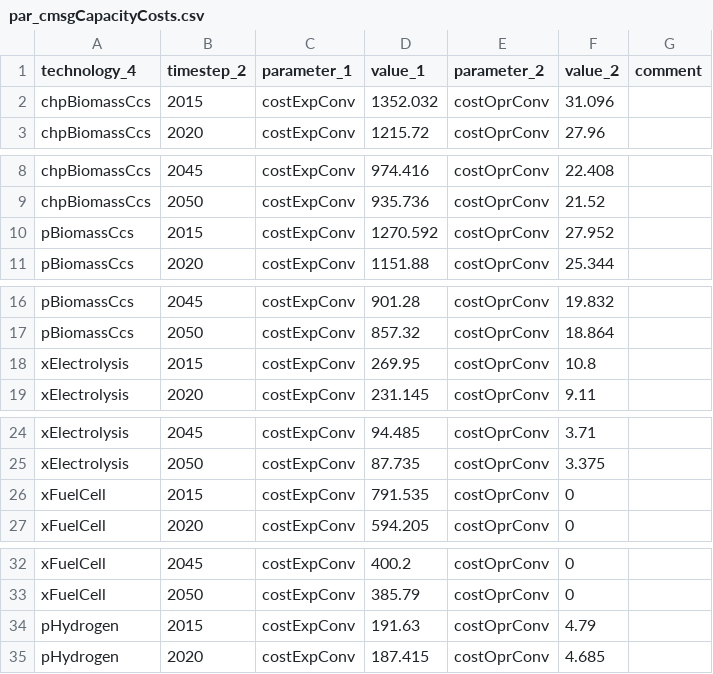
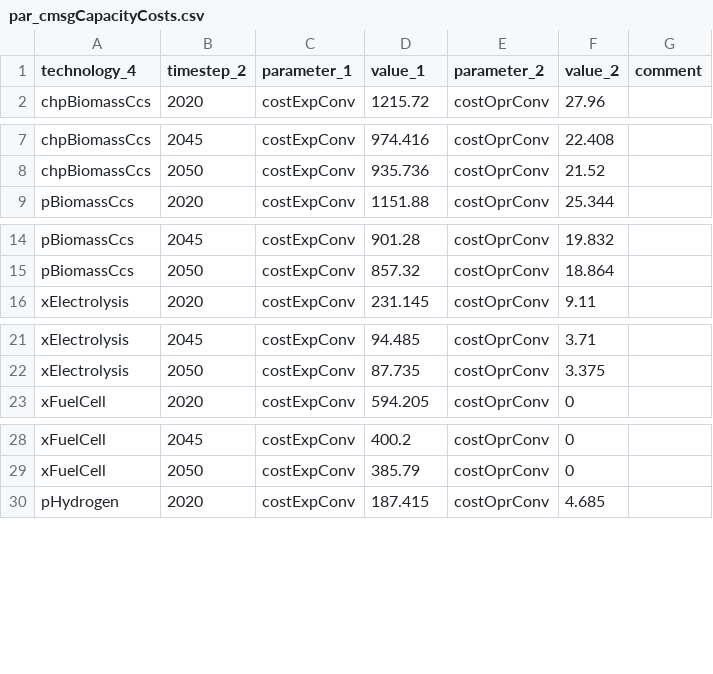
Before and after one commit to leonardgoeke/northAmerica_AnyMOD, a CSV file: AdvAll/par_cmsgCapacityCosts.csv, drawn as a sheet; only a part is shown, gaps mark what is left out; the diff covers the shown part only; the diff names each change by its address in the sheet, - before the commit and + after, or states it on an @@ line.

```diff
--- a/AdvAll/par_cmsgCapacityCosts.csv
+++ b/AdvAll/par_cmsgCapacityCosts.csv
-row 2: chpBiomassCcs | 2015 | costExpConv | 1352.032 | costOprConv | 31.096
-row 10: pBiomassCcs | 2015 | costExpConv | 1270.592 | costOprConv | 27.952
-row 18: xElectrolysis | 2015 | costExpConv | 269.95 | costOprConv | 10.8
-row 26: xFuelCell | 2015 | costExpConv | 791.535 | costOprConv | 0
-row 34: pHydrogen | 2015 | costExpConv | 191.63 | costOprConv | 4.79
```
Also changed, not shown: 1 removed row elsewhere in this file, AdvCCS/par_cmsgCapacityCosts.csv, AdvDac/par_cmsgCapacityCosts.csv, 25 other files.
